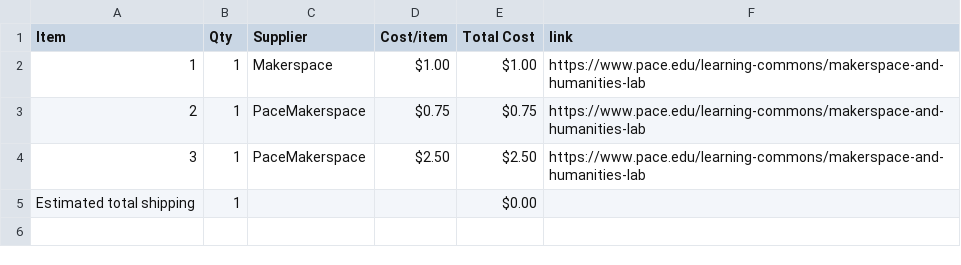
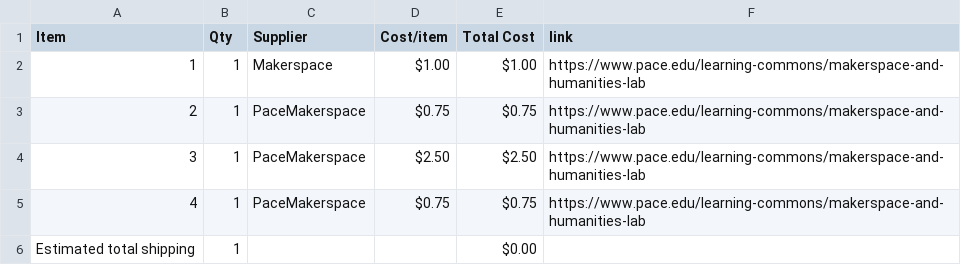
Before and after one commit to rimzooi/gumball_run, a CSV file: BOM.csv, drawn as a sheet; the diff names each change by its address in the sheet, - before the commit and + after, or states it on an @@ line.

Commit message:
Sync Merbl run from Half Life

```diff
--- a/BOM.csv
+++ b/BOM.csv
+row 5: 4 | 1 | PaceMakerspace | $0.75 | $0.75 | https://www.pace.edu/learning-commons/makerspace-and-humanities-lab
```
